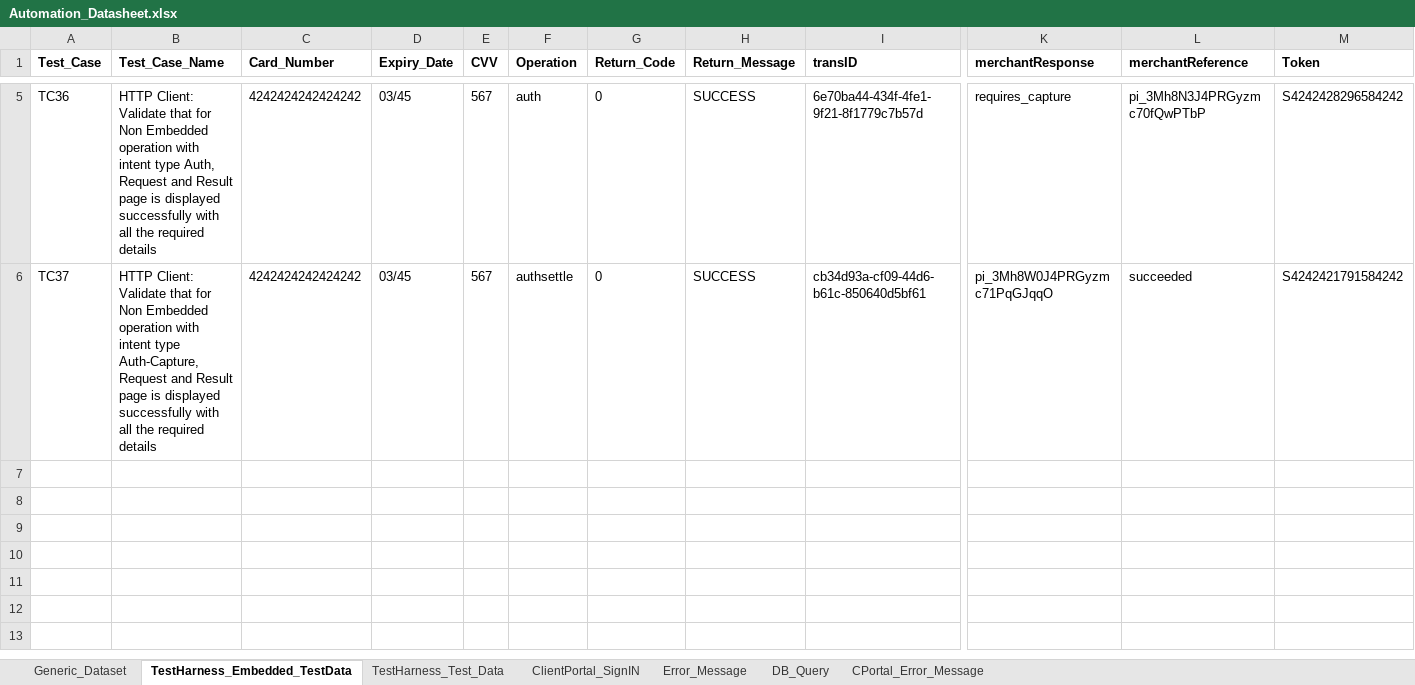
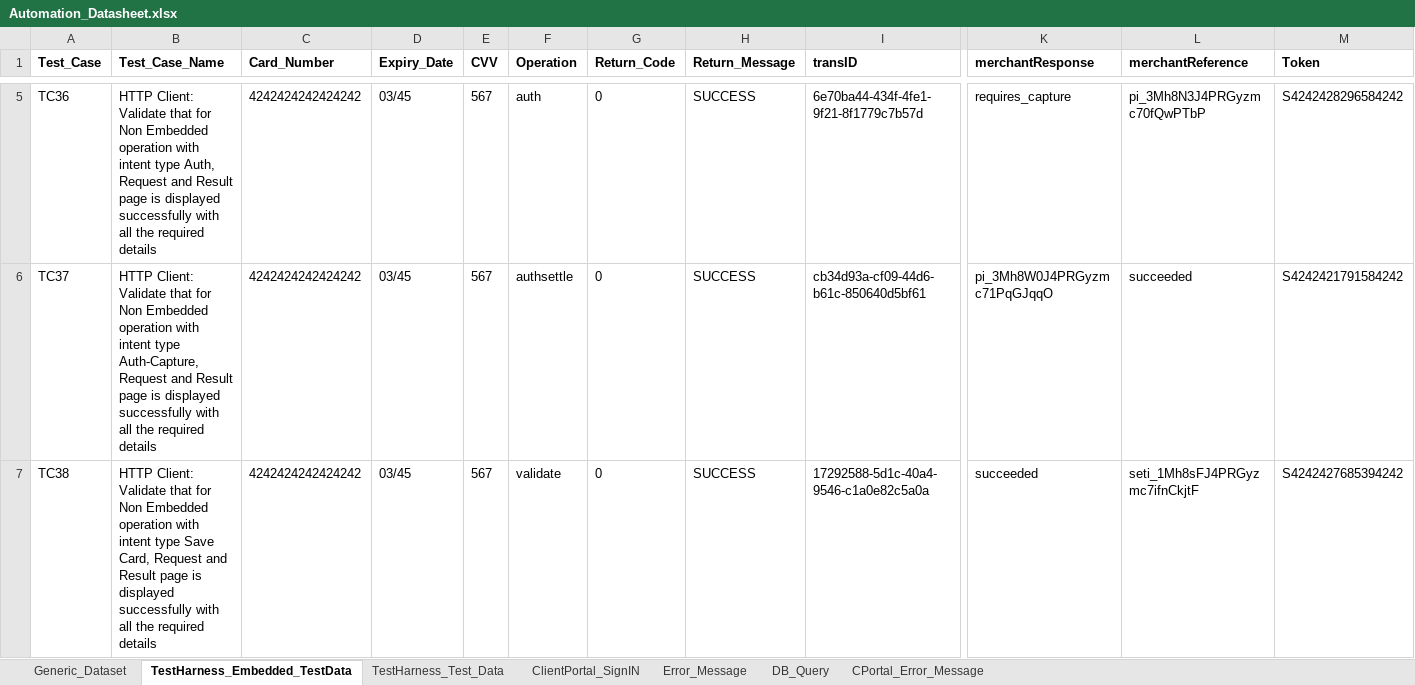
Before and after one commit to gsaha99/Ecommerce_QA, an Excel workbook: Test Data/Automation_Datasheet.xlsx, sheet TestHarness_Embedded_TestData, drawn as a sheet; only a part is shown, gaps mark what is left out; values as stored, in another font and other column widths than the file's, no borders; rows hold the shown columns only; the diff names each change by its address in the sheet, - before the commit and + after, or states it on an @@ line.

Commit message:
added TC 38 for HTTP Non embedded flow with save card

```diff
--- a/Test Data/Automation_Datasheet.xlsx (sheet TestHarness_Embedded_TestData)
+++ b/Test Data/Automation_Datasheet.xlsx (sheet TestHarness_Embedded_TestData)
+row 7: TC38 | HTTP Client: Validate that for Non Embedded operation with intent type Save Card, Request and Result page is displayed successfully with all the required details | 4242424242424242 | 03/45 | 567 | validate | 0 | SUCCESS | 17292588-5d1c-40a4-9546-c1a0e82c5a0a | succeeded | seti_1Mh8sFJ4PRGyzmc7ifnCkjtF | S4242427685394242
```
Also changed, not shown: 12 other files.
